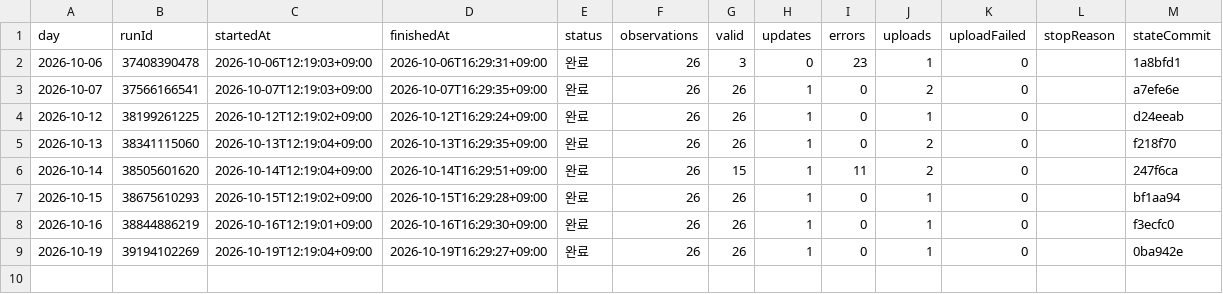
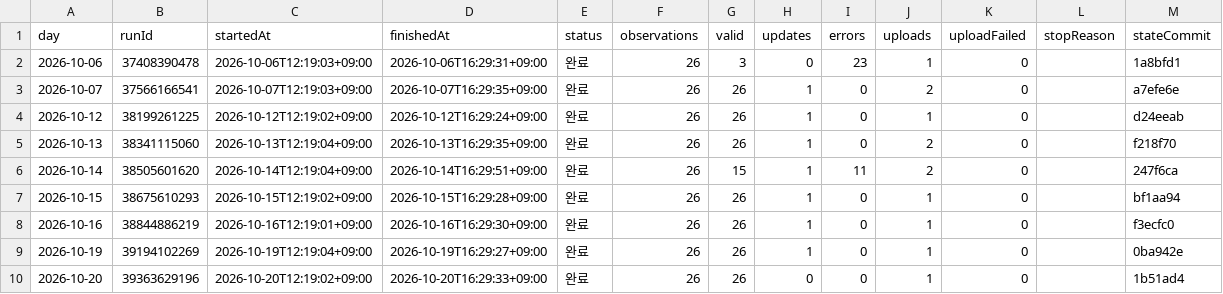
Before and after one commit to Hyeokgi/stock-omakase, a CSV file: data/research_runs/stockinfo7_runs.csv, drawn as a sheet.

```diff
--- a/data/research_runs/stockinfo7_runs.csv
+++ b/data/research_runs/stockinfo7_runs.csv
@@ -9 +9,2 @@ day,runId,startedAt,finishedAt,status,observations,valid,updates,errors,uploads,
 2026-10-19,39194102269,2026-10-19T12:19:04+09:00,2026-10-19T16:29:27+09:00,완료,26,26,1,0,1,0,,0ba942e
+2026-10-20,39363629196,2026-10-20T12:19:02+09:00,2026-10-20T16:29:33+09:00,완료,26,26,0,0,1,0,,1b51ad4
```
Also changed, not shown: data/research_runs/private_receipts.csv, data/research_runs/stockinfo7_obs.csv.
